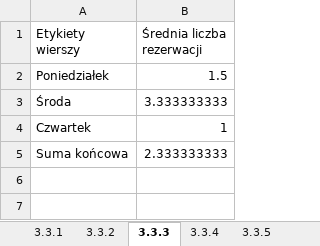
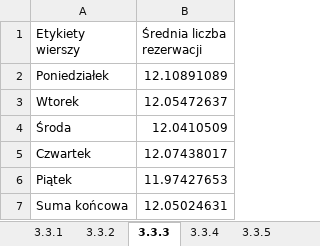
Before and after one commit to KanarekLife/HD, an Excel workbook: lab04/Queries.xlsx, sheet 3.3.3, drawn as a sheet; values as stored, in another font and other column widths than the file's, no borders; addresses are those after the commit; the diff names each change by its address in the sheet, - before the commit and + after, or states it on an @@ line.

```diff
--- a/lab04/Queries.xlsx (sheet 3.3.3)
+++ b/lab04/Queries.xlsx (sheet 3.3.3)
-B2 (Średnia liczba rezerwacji): 1.5
+B2 (Średnia liczba rezerwacji): 12.10891089
+row 3: Wtorek | 12.05472637
-B4 (Średnia liczba rezerwacji): 3.333333333
+B4 (Średnia liczba rezerwacji): 12.0410509
-B5 (Średnia liczba rezerwacji): 1
+B5 (Średnia liczba rezerwacji): 12.07438017
+row 6: Piątek | 11.97427653
-B7 (Średnia liczba rezerwacji): 2.333333333
+B7 (Średnia liczba rezerwacji): 12.05024631
```
Also changed, not shown: sheet 3.3.9, sheet 3.3.8, sheet 3.3.1, sheet 3.3.7, sheet 3.3.6, sheet 3.3.2, 4 more sheets, 6 other files.
